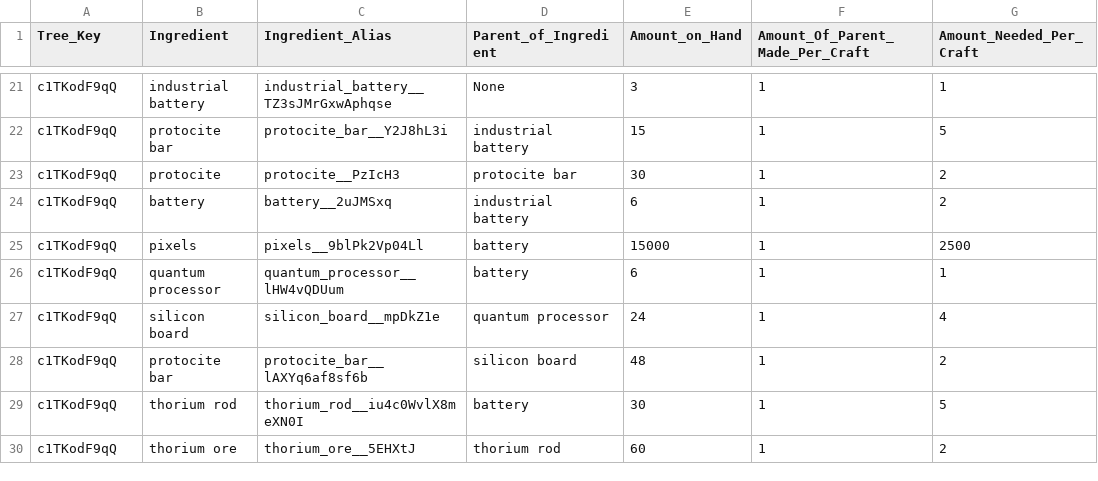
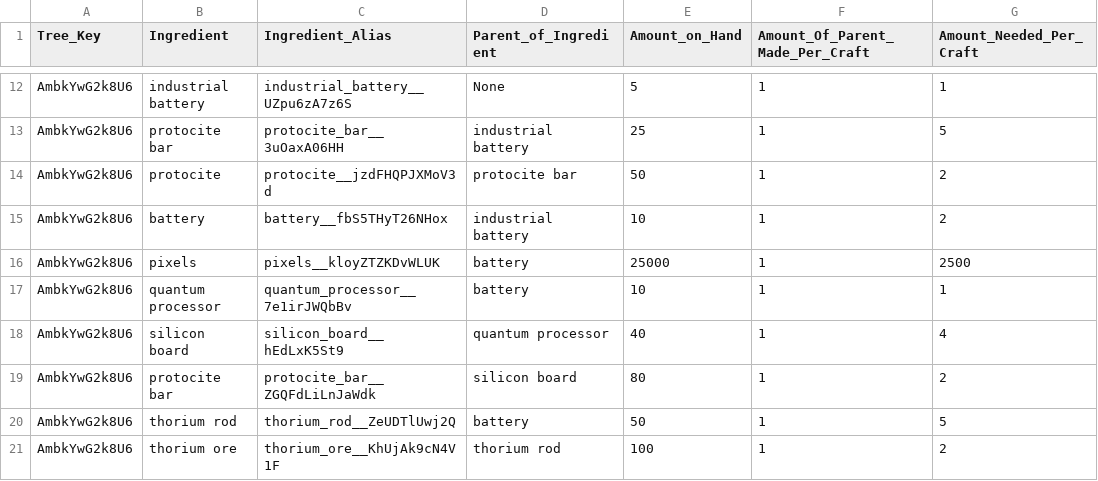
Before and after one commit to AzureVauban/Process-Map--Python-v2.0-, a CSV file: tests_solution.csv, drawn as a sheet; only a part is shown, gaps mark what is left out; addresses are those after the commit; the diff covers the shown part only; the diff names each change by its address in the sheet, - before the commit and + after, or states it on an @@ line.

```diff
--- a/tests_solution.csv
+++ b/tests_solution.csv
-A12:A21 (Tree_Key): c1TKodF9qQ
+A12:A21 (Tree_Key): AmbkYwG2k8U6
-C12 (Ingredient_Alias): industrial_battery__TZ3sJMrGxwAphqse
+C12 (Ingredient_Alias): industrial_battery__UZpu6zA7z6S
-E12 (Amount_on_Hand): 3
+E12 (Amount_on_Hand): 5
-C13 (Ingredient_Alias): protocite_bar__Y2J8hL3i
+C13 (Ingredient_Alias): protocite_bar__3uOaxA06HH
-E13 (Amount_on_Hand): 15
+E13 (Amount_on_Hand): 25
-C14 (Ingredient_Alias): protocite__PzIcH3
+C14 (Ingredient_Alias): protocite__jzdFHQPJXMoV3d
-E14 (Amount_on_Hand): 30
+E14 (Amount_on_Hand): 50
-C15 (Ingredient_Alias): battery__2uJMSxq
+C15 (Ingredient_Alias): battery__fbS5THyT26NHox
-E15 (Amount_on_Hand): 6
+E15 (Amount_on_Hand): 10
-C16 (Ingredient_Alias): pixels__9blPk2Vp04Ll
+C16 (Ingredient_Alias): pixels__kloyZTZKDvWLUK
-E16 (Amount_on_Hand): 15000
+E16 (Amount_on_Hand): 25000
-C17 (Ingredient_Alias): quantum_processor__lHW4vQDUum
+C17 (Ingredient_Alias): quantum_processor__7e1irJWQbBv
-E17 (Amount_on_Hand): 6
+E17 (Amount_on_Hand): 10
-C18 (Ingredient_Alias): silicon_board__mpDkZ1e
+C18 (Ingredient_Alias): silicon_board__hEdLxK5St9
-E18 (Amount_on_Hand): 24
+E18 (Amount_on_Hand): 40
-C19 (Ingredient_Alias): protocite_bar__lAXYq6af8sf6b
+C19 (Ingredient_Alias): protocite_bar__ZGQFdLiLnJaWdk
-E19 (Amount_on_Hand): 48
+E19 (Amount_on_Hand): 80
-C20 (Ingredient_Alias): thorium_rod__iu4c0WvlX8meXN0I
+C20 (Ingredient_Alias): thorium_rod__ZeUDTlUwj2Q
-E20 (Amount_on_Hand): 30
+E20 (Amount_on_Hand): 50
-C21 (Ingredient_Alias): thorium_ore__5EHXtJ
+C21 (Ingredient_Alias): thorium_ore__KhUjAk9cN4V1F
-E21 (Amount_on_Hand): 60
+E21 (Amount_on_Hand): 100
```
Also changed, not shown: 9 removed rows and 30 edited cells elsewhere in this file, 1 other file.
